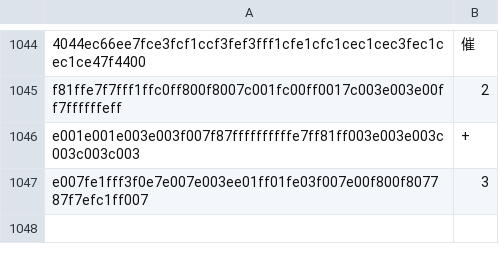
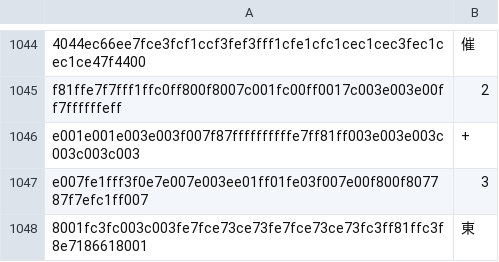
Before and after one commit to NateScarlet/auto-derby, a CSV file: auto_derby/data/ocr_labels.csv, drawn as a sheet; only a part is shown, gaps mark what is left out.

```diff
--- a/auto_derby/data/ocr_labels.csv
+++ b/auto_derby/data/ocr_labels.csv
@@ -1047 +1047,2 @@ e001e001e003e003f007f87ffffffffffe7ff81ff003e003e003c003c003c003,+
 e007fe1fff3f0e7e007e003ee01ff01fe03f007e00f800f807787f7efc1ff007,3
+8001fc3fc003c003fe7fce73ce73fe7fce73ce73fc3ff81ffc3f8e7186618001,東
```
Also changed, not shown: 4 other files.
